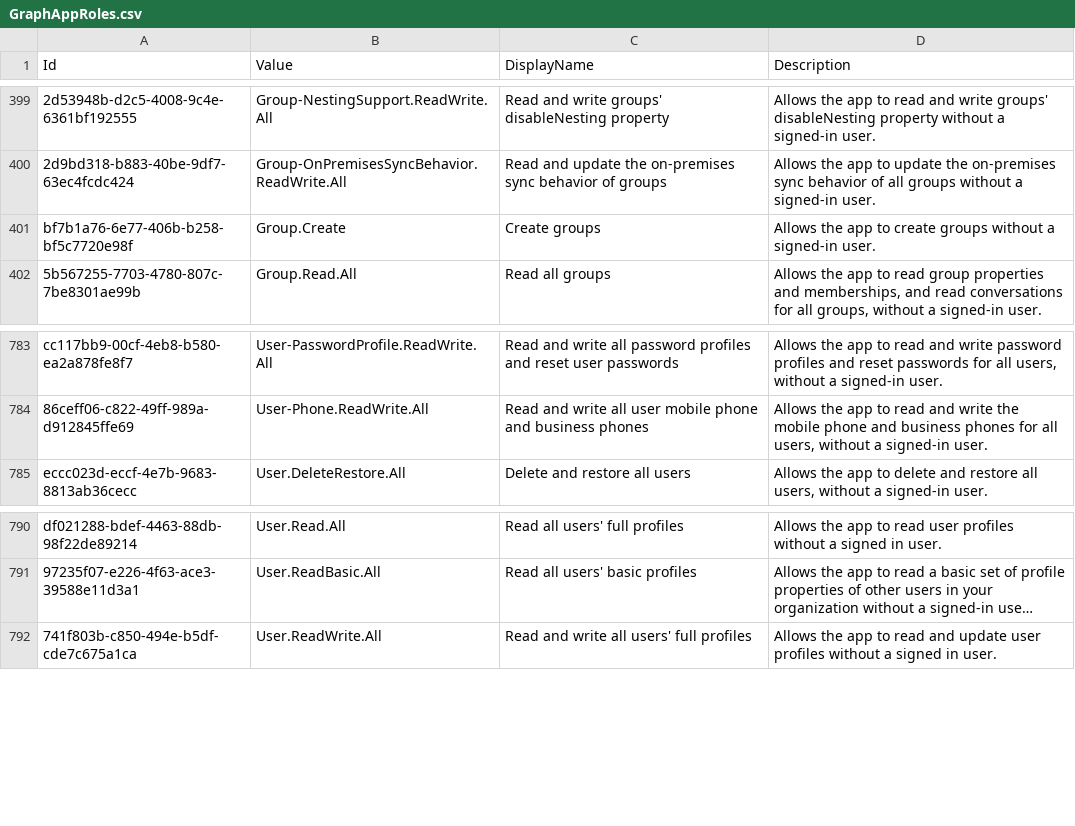
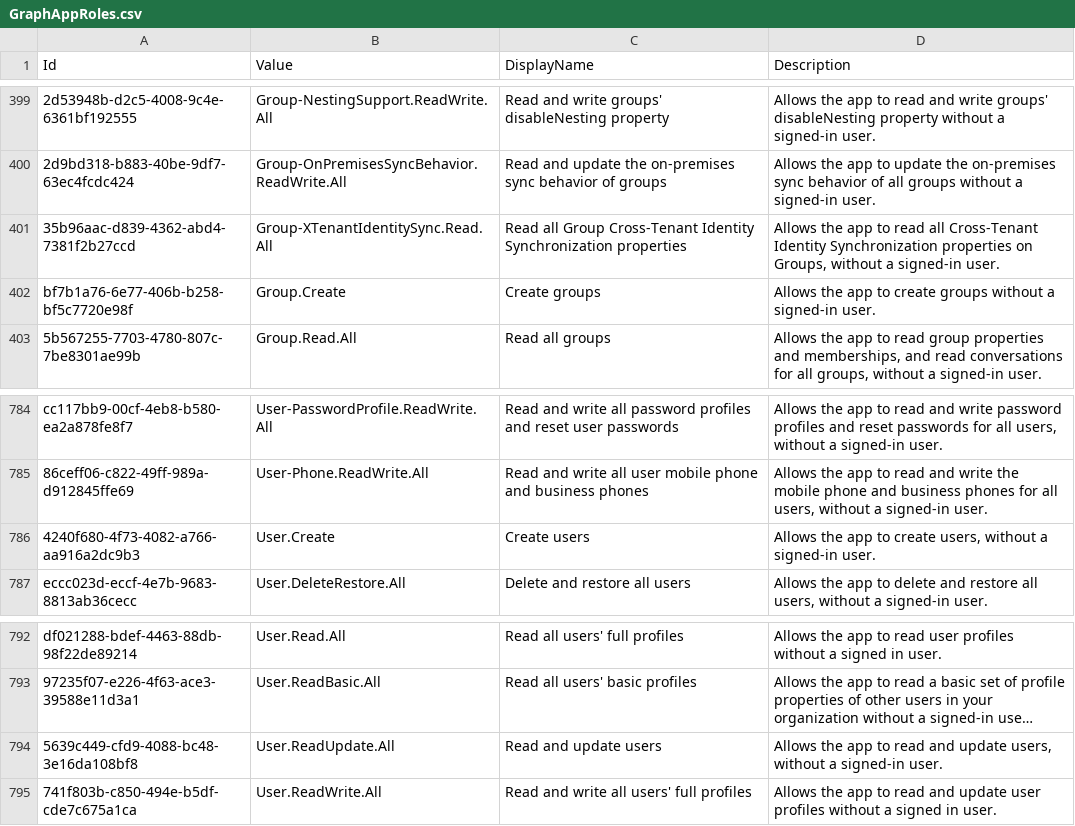
Before and after one commit to Palasito/microsoft-id-resolver, a CSV file: _info/GraphAppRoles.csv, drawn as a sheet; only a part is shown, gaps mark what is left out; long unchanged cells end in …; the diff names each change by its address in the sheet, - before the commit and + after, or states it on an @@ line.

```diff
--- a/_info/GraphAppRoles.csv
+++ b/_info/GraphAppRoles.csv
+row 401: 35b96aac-d839-4362-abd4-7381f2b27ccd | Group-XTenantIdentitySync.Read.All | Read all Group Cross-Tenant Identity Synchronization properties | Allows the app to read all Cross-Tenant Identity Synchronization properties on Groups, without a signed-in user.
+row 786: 4240f680-4f73-4082-a766-aa916a2dc9b3 | User.Create | Create users | Allows the app to create users, without a signed-in user.
+row 794: 5639c449-cfd9-4088-bc48-3e16da108bf8 | User.ReadUpdate.All | Read and update users | Allows the app to read and update users, without a signed-in user.
```
Also changed, not shown: _info/GraphDelegateRoles.csv, _info/utcm-resource-types.csv, 3 other files.
